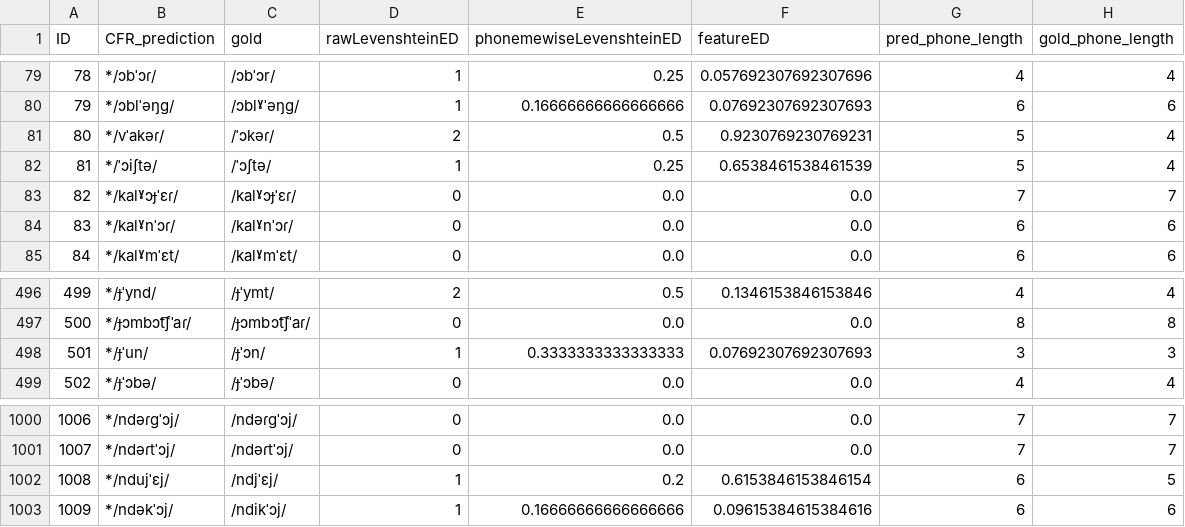
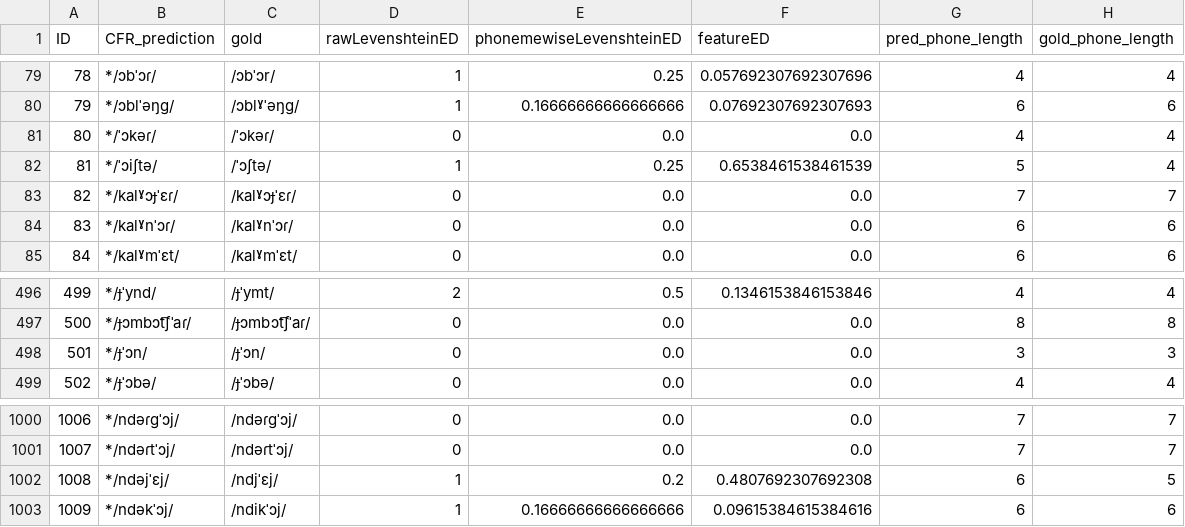
Before and after one commit to clmarr/Albanian-CFR, a CSV file: lastAPArun/Proto-Tosk-SGhegEditDistances.csv, drawn as a sheet; only a part is shown, gaps mark what is left out.

```diff
--- a/lastAPArun/Proto-Tosk-SGhegEditDistances.csv
+++ b/lastAPArun/Proto-Tosk-SGhegEditDistances.csv
@@ -80,3 +80,3 @@ ID,CFR_prediction,gold,rawLevenshteinED,phonemewiseLevenshteinED,featureED,pred_
 79,*/ɔblˈəŋɡ/,/ɔblˠˈəŋɡ/,1,0.16666666666666666,0.07692307692307693,6,6
-80,*/vˈakəɾ/,/ˈɔkəɾ/,2,0.5,0.9230769230769231,5,4
+80,*/ˈɔkəɾ/,/ˈɔkəɾ/,0,0.0,0.0,4,4
 81,*/ˈɔiʃtə/,/ˈɔʃtə/,1,0.25,0.6538461538461539,5,4
@@ -497,3 +497,3 @@ ID,CFR_prediction,gold,rawLevenshteinED,phonemewiseLevenshteinED,featureED,pred_
 500,*/ɟɔmbɔt͡ʃˈaɾ/,/ɟɔmbɔt͡ʃˈaɾ/,0,0.0,0.0,8,8
-501,*/ɟˈun/,/ɟˈɔn/,1,0.3333333333333333,0.07692307692307693,3,3
+501,*/ɟˈɔn/,/ɟˈɔn/,0,0.0,0.0,3,3
 502,*/ɟˈɔbə/,/ɟˈɔbə/,0,0.0,0.0,4,4
@@ -1001,3 +1001,3 @@ ID,CFR_prediction,gold,rawLevenshteinED,phonemewiseLevenshteinED,featureED,pred_
 1007,*/ndəɾtˈɔj/,/ndəɾtˈɔj/,0,0.0,0.0,7,7
-1008,*/ndujˈɛj/,/ndjˈɛj/,1,0.2,0.6153846153846154,6,5
+1008,*/ndəjˈɛj/,/ndjˈɛj/,1,0.2,0.4807692307692308,6,5
 1009,*/ndəkˈɔj/,/ndikˈɔj/,1,0.16666666666666666,0.09615384615384616,6,6
```
Also changed, not shown: lastAPArun/Proto-ToskEditDistances.csv, lastAPArun/lastAPArun_stagewise_output_graph.csv, 14 other files.
